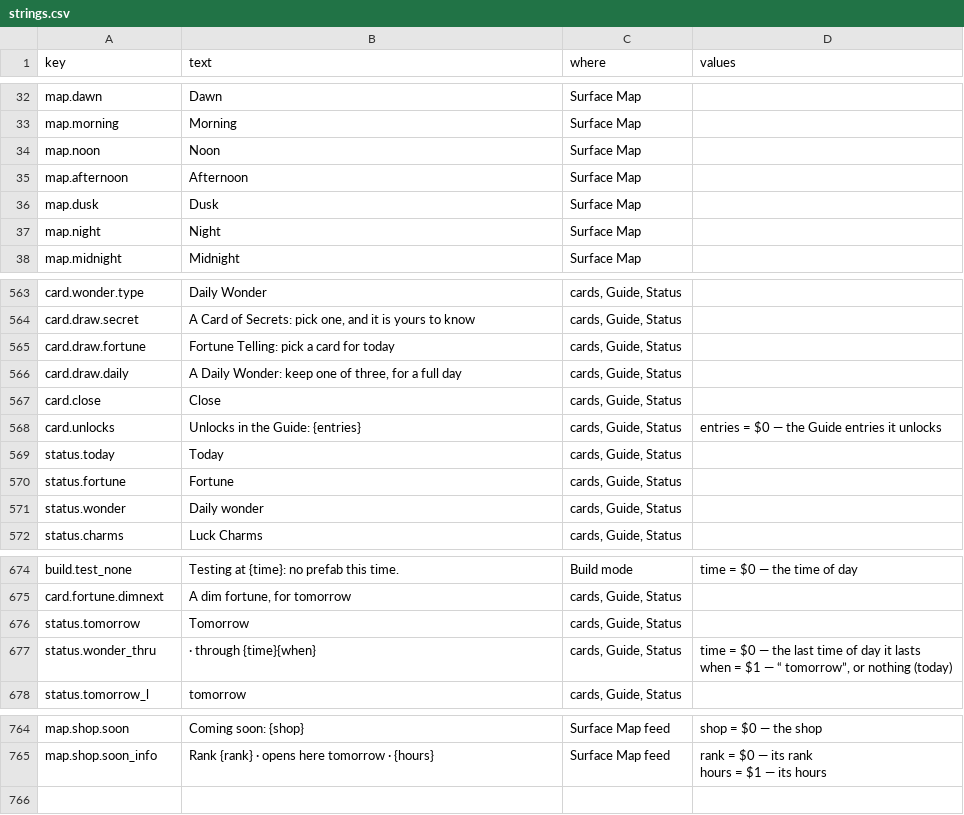
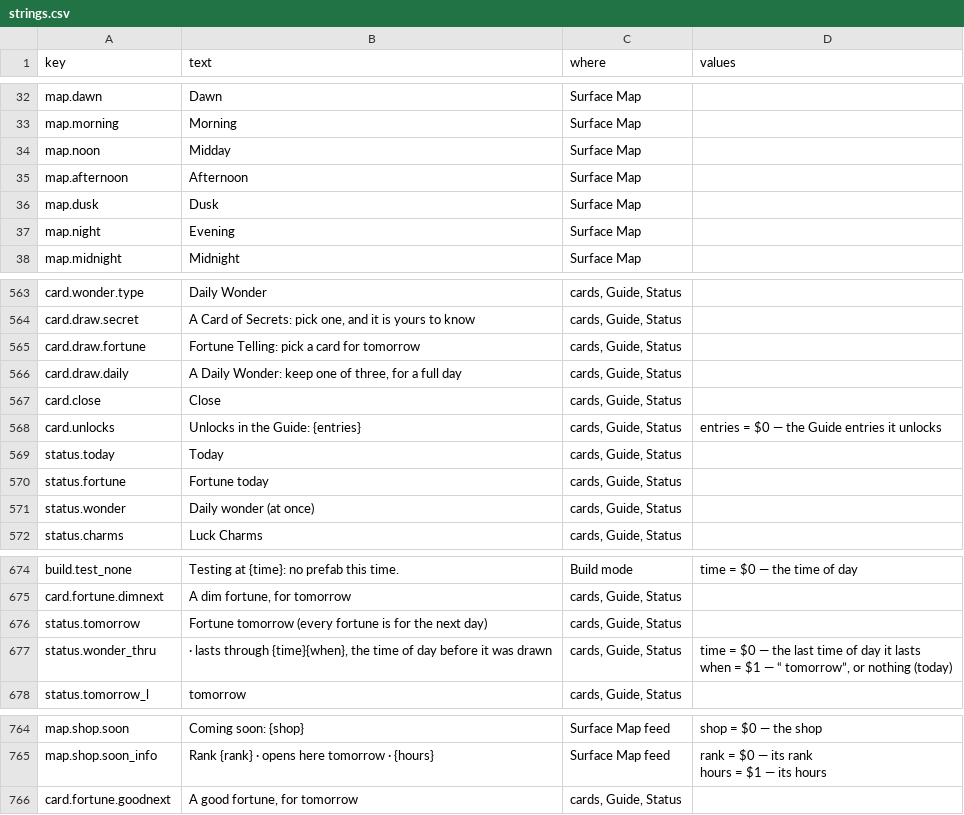
Before and after one commit to jamesmhoag/infinitelight, a CSV file: content/strings.csv, drawn as a sheet; only a part is shown, gaps mark what is left out.

```diff
--- a/content/strings.csv
+++ b/content/strings.csv
@@ -36,6 +36,6 @@ map.dawn,Dawn,Surface Map,
 map.morning,Morning,Surface Map,
-map.noon,Noon,Surface Map,
+map.noon,Midday,Surface Map,
 map.afternoon,Afternoon,Surface Map,
 map.dusk,Dusk,Surface Map,
-map.night,Night,Surface Map,
+map.night,Evening,Surface Map,
 map.midnight,Midnight,Surface Map,
@@ -666,3 +666,3 @@ card.wonder.type,Daily Wonder,"cards, Guide, Status",
 card.draw.secret,"A Card of Secrets: pick one, and it is yours to know","cards, Guide, Status",
-card.draw.fortune,Fortune Telling: pick a card for today,"cards, Guide, Status",
+card.draw.fortune,Fortune Telling: pick a card for tomorrow,"cards, Guide, Status",
 card.draw.daily,"A Daily Wonder: keep one of three, for a full day","cards, Guide, Status",
@@ -671,4 +671,4 @@ card.unlocks,Unlocks in the Guide: {entries},"cards, Guide, Status",entries = $0
 status.today,Today,"cards, Guide, Status",
-status.fortune,Fortune,"cards, Guide, Status",
-status.wonder,Daily wonder,"cards, Guide, Status",
+status.fortune,Fortune today,"cards, Guide, Status",
+status.wonder,Daily wonder (at once),"cards, Guide, Status",
 status.charms,Luck Charms,"cards, Guide, Status",
@@ -781,5 +781,5 @@ build.test_none,Testing at {time}: no prefab this time.,Build mode,time = $0 —
 card.fortune.dimnext,"A dim fortune, for tomorrow","cards, Guide, Status",
-status.tomorrow,Tomorrow,"cards, Guide, Status",
-status.wonder_thru, · through {time}{when},"cards, Guide, Status","time = $0 — the last time of day it lasts
-when = $1 — “ tomorrow”, or nothing (today)"
+status.tomorrow,Fortune tomorrow (every fortune is for the next day),"cards, Guide, Status",
+status.wonder_thru," · lasts through {time}{when}, the time of day before it was drawn","cards, Guide, Status","time = $0 — the last time of day it lasts
+when = $1 — “ tomorrow”, or nothing (today)"
 status.tomorrow_l, tomorrow,"cards, Guide, Status",
@@ -881 +881,2 @@ map.shop.soon_info,"Rank {rank} · opens here tomorrow · {hours}",Surface Map f
 hours = $1 — its hours"
+card.fortune.goodnext,"A good fortune, for tomorrow","cards, Guide, Status",
```
Also changed, not shown: content/guide.csv, content/shop_items.csv, 5 other files.
